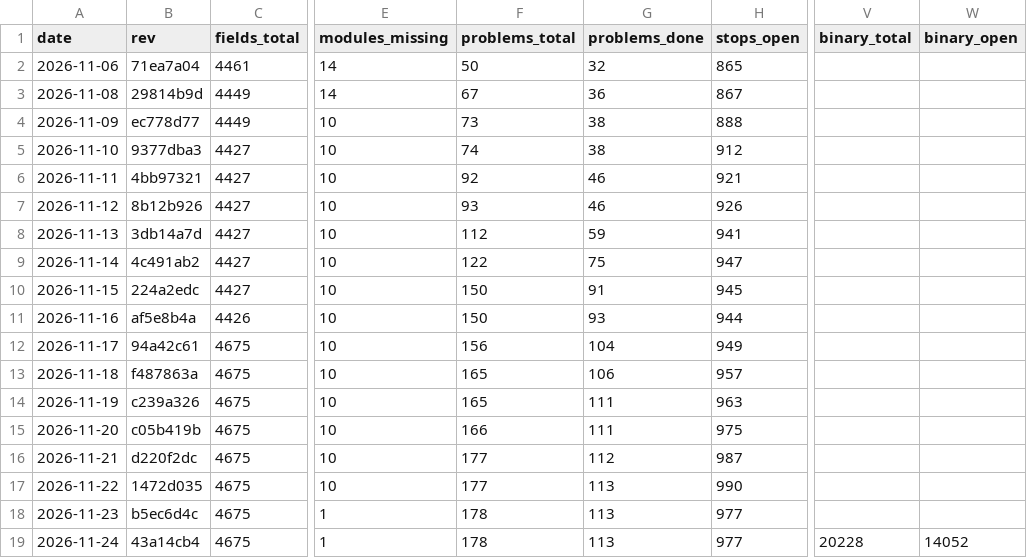
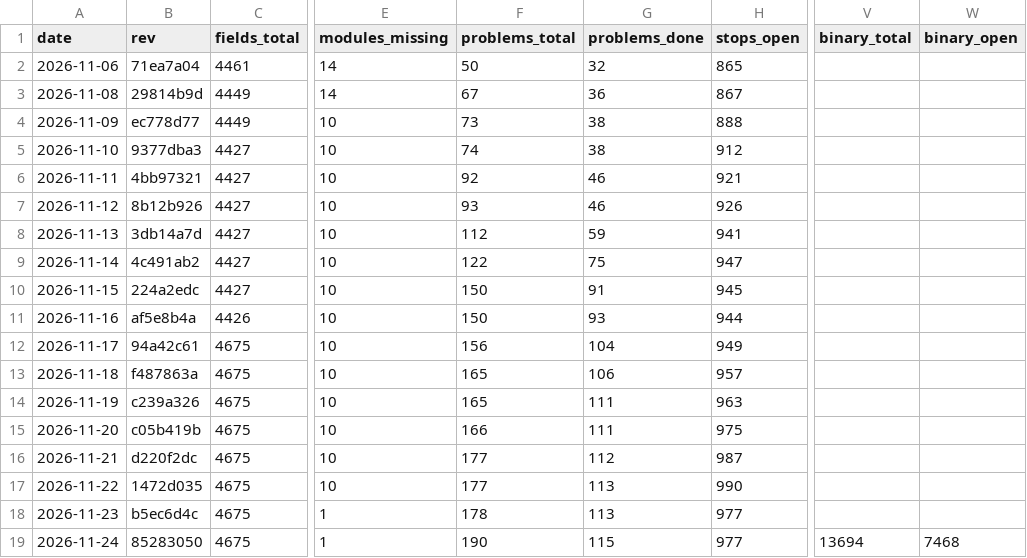
Before and after one commit to Gleb302596555/openbfme-godot, a TSV file: docs/ennorath/PROGRESS.tsv, drawn as a sheet; only a part is shown, gaps mark what is left out; the diff names each change by its address in the sheet, - before the commit and + after, or states it on an @@ line.

```diff
--- a/docs/ennorath/PROGRESS.tsv
+++ b/docs/ennorath/PROGRESS.tsv
-B19 (rev): 43a14cb4
+B19 (rev): 85283050
-F19 (problems_total): 178
+F19 (problems_total): 190
-G19 (problems_done): 113
+G19 (problems_done): 115
-V19 (binary_total): 20228
+V19 (binary_total): 13694
-W19 (binary_open): 14052
+W19 (binary_open): 7468
```
Also changed, not shown: docs/ennorath/RW_CLASSES.tsv, 2 other files.
